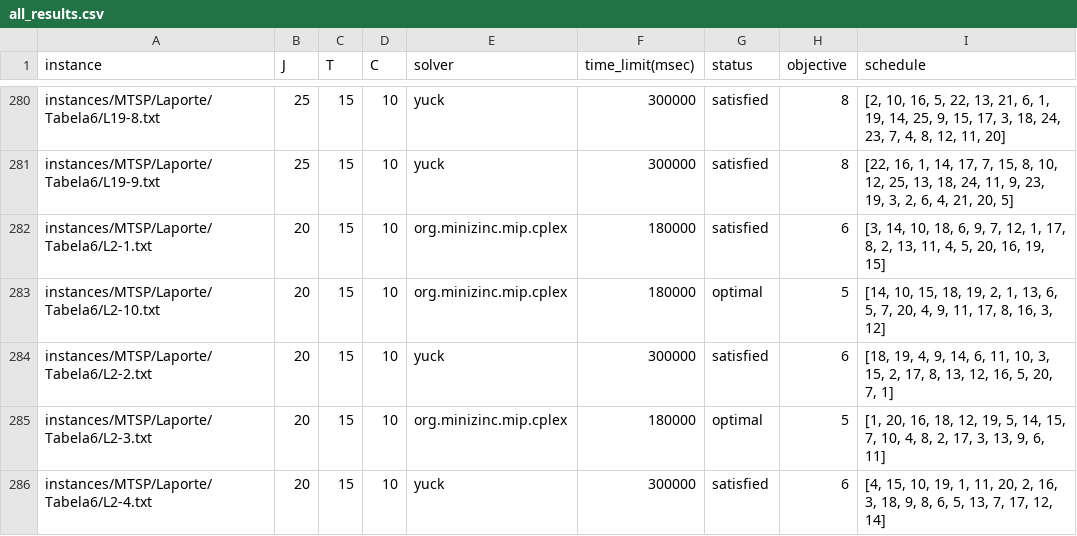
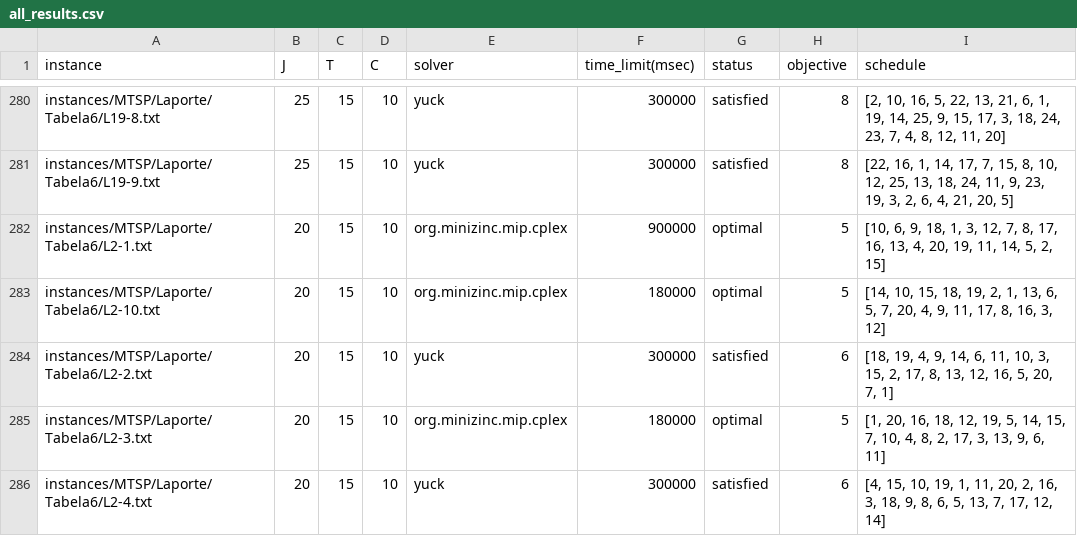
Before and after one commit to bokner/jstsp, a CSV file: results/all_results.csv, drawn as a sheet; only a part is shown, gaps mark what is left out; the diff covers the shown part only.

Commit message:
More result updates

```diff
--- a/results/all_results.csv
+++ b/results/all_results.csv
@@ -281,3 +281,3 @@ instances/MTSP/Laporte/Tabela6/L19-8.txt,25,15,10,yuck,300000,satisfied,8,"[2, 1
 instances/MTSP/Laporte/Tabela6/L19-9.txt,25,15,10,yuck,300000,satisfied,8,"[22, 16, 1, 14, 17, 7, 15, 8, 10, 12, 25, 13, 18, 24, 11, 9, 23, 19, 3, 2, 6, 4, 21, 20, 5]"
-instances/MTSP/Laporte/Tabela6/L2-1.txt,20,15,10,org.minizinc.mip.cplex,180000,satisfied,6,"[3, 14, 10, 18, 6, 9, 7, 12, 1, 17, 8, 2, 13, 11, 4, 5, 20, 16, 19, 15]"
+instances/MTSP/Laporte/Tabela6/L2-1.txt,20,15,10,org.minizinc.mip.cplex,900000,optimal,5,"[10, 6, 9, 18, 1, 3, 12, 7, 8, 17, 16, 13, 4, 20, 19, 11, 14, 5, 2, 15]"
 instances/MTSP/Laporte/Tabela6/L2-10.txt,20,15,10,org.minizinc.mip.cplex,180000,optimal,5,"[14, 10, 15, 18, 19, 2, 1, 13, 6, 5, 7, 20, 4, 9, 11, 17, 8, 16, 3, 12]"
```
Also changed, not shown: 56 edited cells elsewhere in this file.
